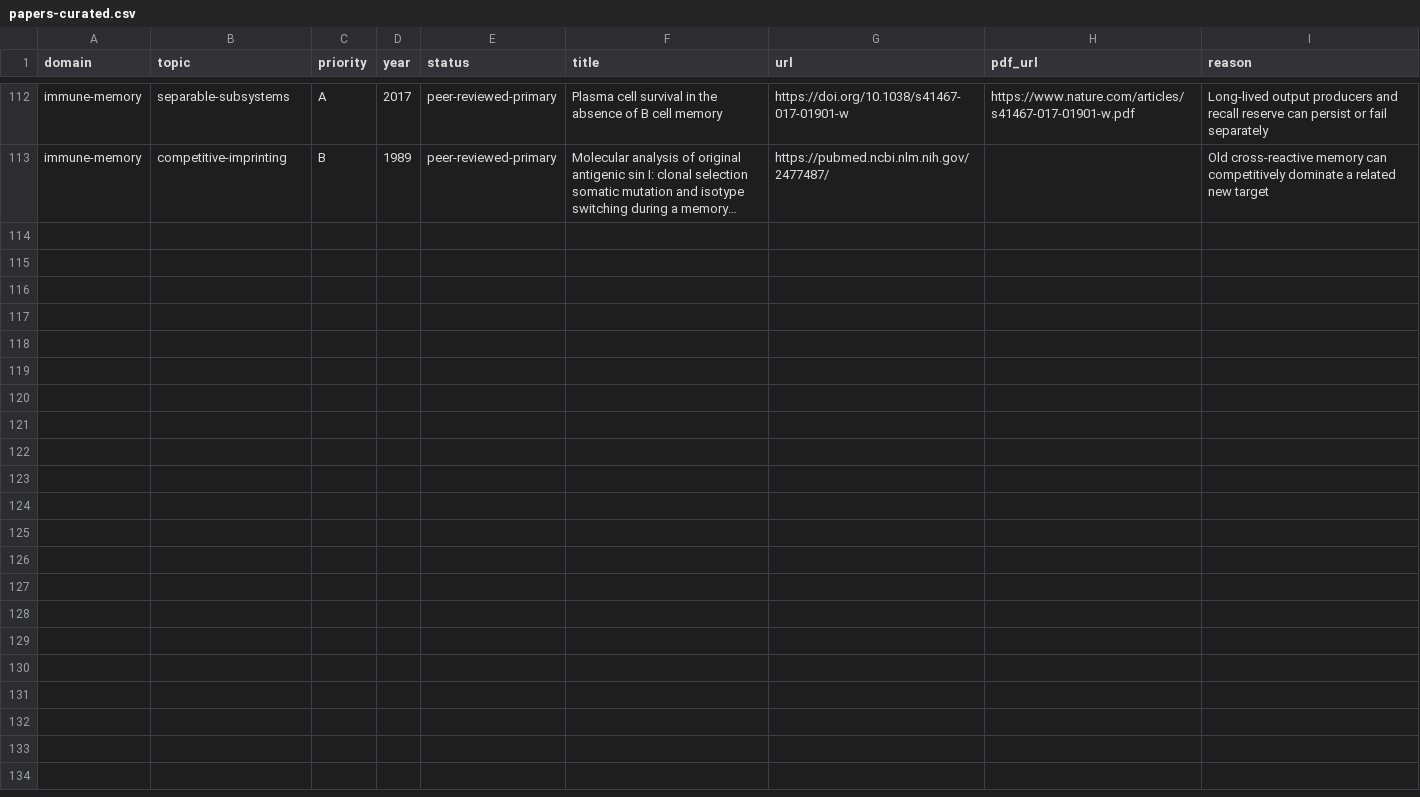
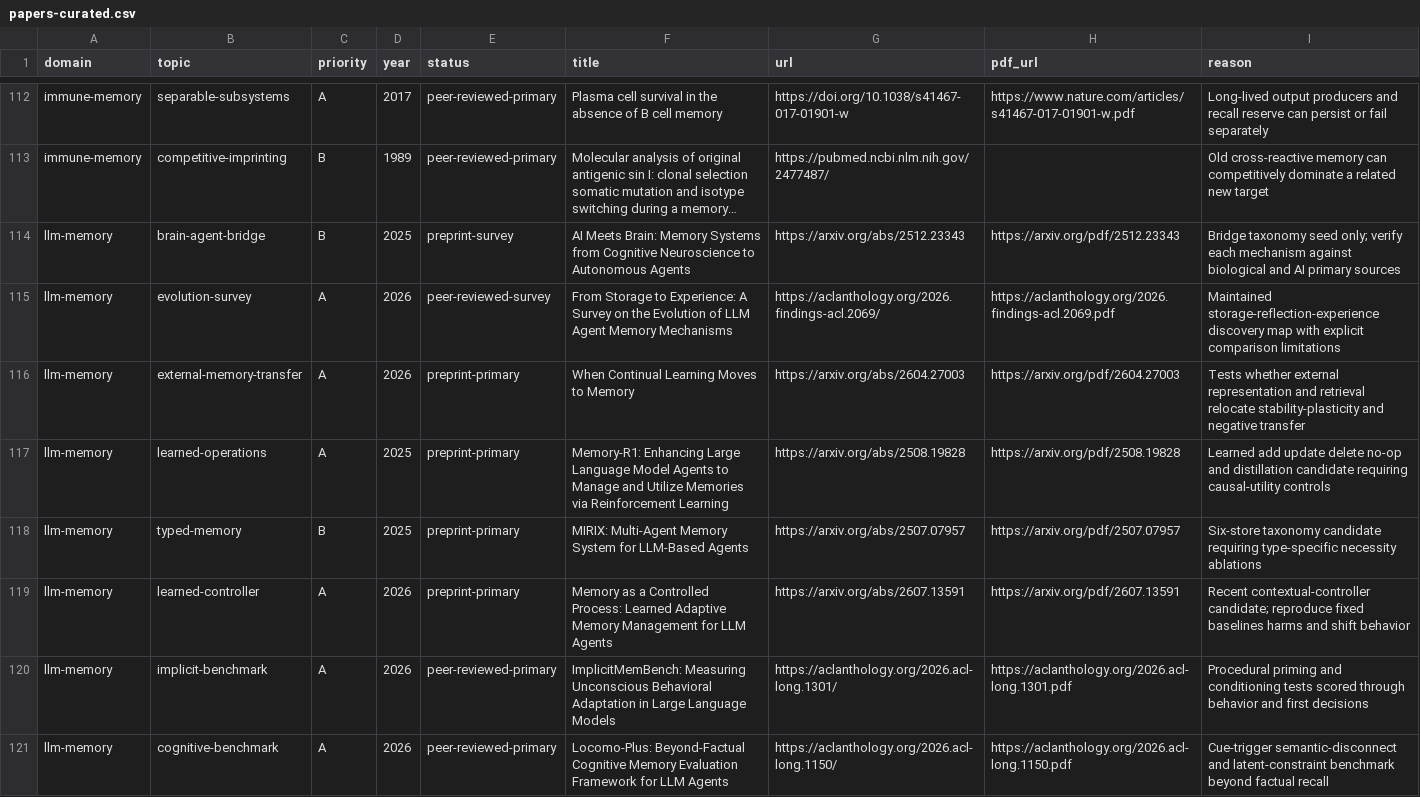
Before and after one commit to krapcys1-maker/adaptive-agent-memory-research, a CSV file: data/catalogs/papers-curated.csv, drawn as a sheet; only a part is shown, gaps mark what is left out; long unchanged cells end in …; the diff names each change by its address in the sheet, - before the commit and + after, or states it on an @@ line.

```diff
--- a/data/catalogs/papers-curated.csv
+++ b/data/catalogs/papers-curated.csv
+row 114: llm-memory | brain-agent-bridge | B | 2025 | preprint-survey | AI Meets Brain: Memory Systems from Cognitive Neuroscience to Autonomous Agents | https://arxiv.org/abs/2512.23343 | https://arxiv.org/pdf/2512.23343 | Bridge taxonomy seed only; verify each mechanism against biological and AI primary sources
+row 115: llm-memory | evolution-survey | A | 2026 | peer-reviewed-survey | From Storage to Experience: A Survey on the Evolution of LLM Agent Memory Mechanisms | https://aclanthology.org/2026.findings-acl.2069/ | https://aclanthology.org/2026.findings-acl.2069.pdf | Maintained storage-reflection-experience discovery map with explicit comparison limitations
+row 116: llm-memory | external-memory-transfer | A | 2026 | preprint-primary | When Continual Learning Moves to Memory | https://arxiv.org/abs/2604.27003 | https://arxiv.org/pdf/2604.27003 | Tests whether external representation and retrieval relocate stability-plasticity and negative transfer
+row 117: llm-memory | learned-operations | A | 2025 | preprint-primary | Memory-R1: Enhancing Large Language Model Agents to Manage and Utilize Memories via Reinforcement Learning | https://arxiv.org/abs/2508.19828 | https://arxiv.org/pdf/2508.19828 | Learned add update delete no-op and distillation candidate requiring causal-utility controls
+row 118: llm-memory | typed-memory | B | 2025 | preprint-primary | MIRIX: Multi-Agent Memory System for LLM-Based Agents | https://arxiv.org/abs/2507.07957 | https://arxiv.org/pdf/2507.07957 | Six-store taxonomy candidate requiring type-specific necessity ablations
+row 119: llm-memory | learned-controller | A | 2026 | preprint-primary | Memory as a Controlled Process: Learned Adaptive Memory Management for LLM Agents | https://arxiv.org/abs/2607.13591 | https://arxiv.org/pdf/2607.13591 | Recent contextual-controller candidate; reproduce fixed baselines harms and shift behavior
+row 120: llm-memory | implicit-benchmark | A | 2026 | peer-reviewed-primary | ImplicitMemBench: Measuring Unconscious Behavioral Adaptation in Large Language Models | https://aclanthology.org/2026.acl-long.1301/ | https://aclanthology.org/2026.acl-long.1301.pdf | Procedural priming and conditioning tests scored through behavior and first decisions
+row 121: llm-memory | cognitive-benchmark | A | 2026 | peer-reviewed-primary | Locomo-Plus: Beyond-Factual Cognitive Memory Evaluation Framework for LLM Agents | https://aclanthology.org/2026.acl-long.1150/ | https://aclanthology.org/2026.acl-long.1150.pdf | Cue-trigger semantic-disconnect and latent-constraint benchmark beyond factual recall
```
Also changed, not shown: data/catalogs/repositories-seed.csv, data/catalogs/repository-revisions.csv, 15 other files.
